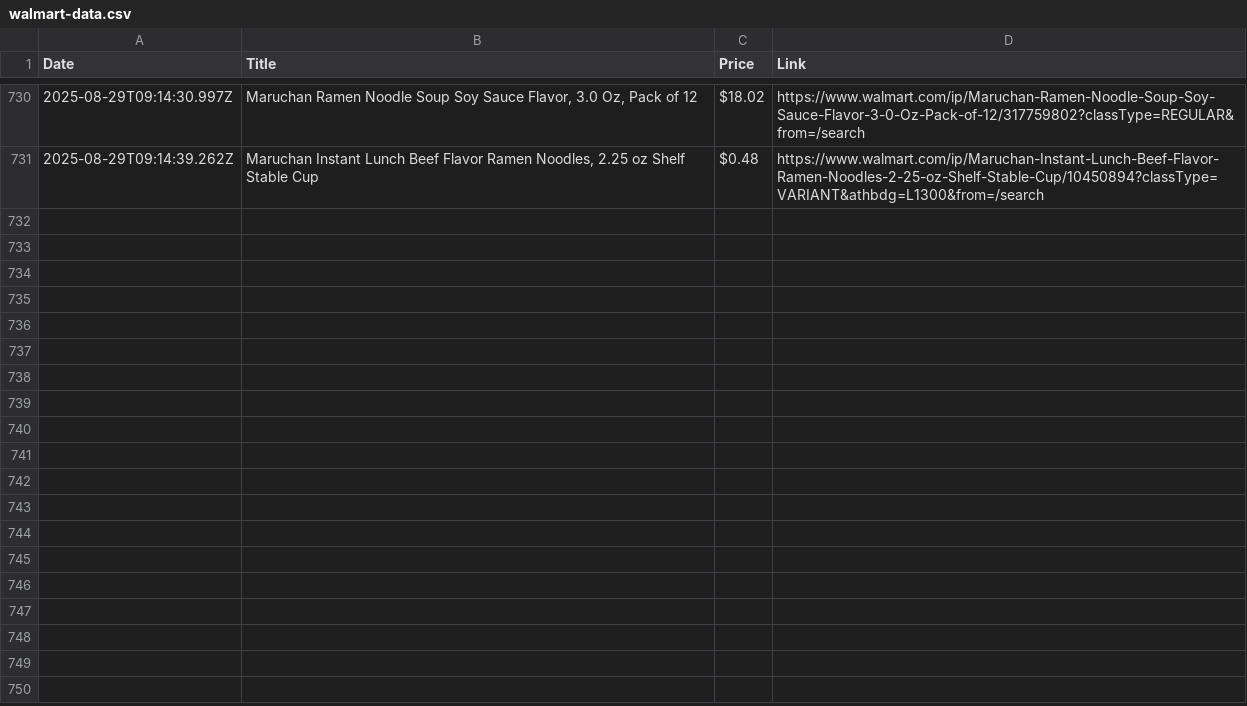
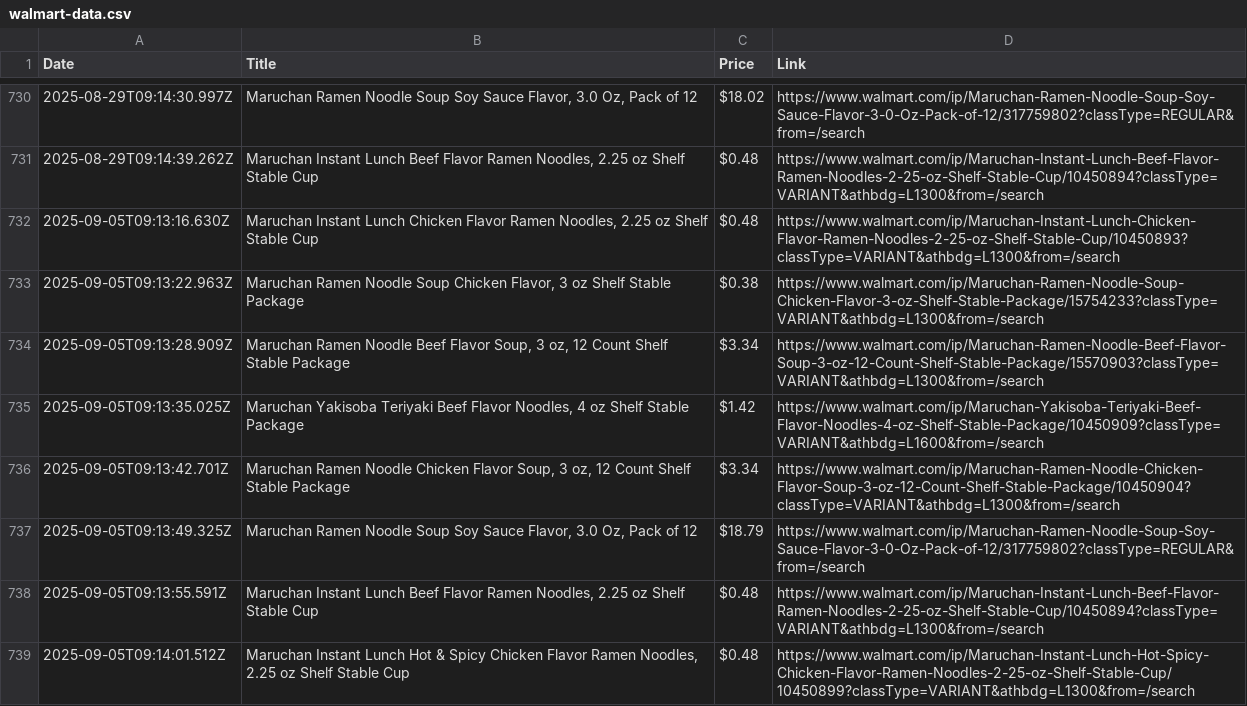
Before and after one commit to muh-atta/WalMart-Products-Details, a CSV file: walmart-data.csv, drawn as a sheet; only a part is shown, gaps mark what is left out; the diff names each change by its address in the sheet, - before the commit and + after, or states it on an @@ line.

```diff
--- a/walmart-data.csv
+++ b/walmart-data.csv
+row 732: 2025-09-05T09:13:16.630Z | Maruchan Instant Lunch Chicken Flavor Ramen Noodles, 2.25 oz Shelf Stable Cup | $0.48 | https://www.walmart.com/ip/Maruchan-Instant-Lunch-Chicken-Flavor-Ramen-Noodles-2-25-oz-Shelf-Stable-Cup/10450893?classType=VARIANT&athbdg=L1300&from=/search
+row 733: 2025-09-05T09:13:22.963Z | Maruchan Ramen Noodle Soup Chicken Flavor, 3 oz Shelf Stable Package | $0.38 | https://www.walmart.com/ip/Maruchan-Ramen-Noodle-Soup-Chicken-Flavor-3-oz-Shelf-Stable-Package/15754233?classType=VARIANT&athbdg=L1300&from=/search
+row 734: 2025-09-05T09:13:28.909Z | Maruchan Ramen Noodle Beef Flavor Soup, 3 oz, 12 Count Shelf Stable Package | $3.34 | https://www.walmart.com/ip/Maruchan-Ramen-Noodle-Beef-Flavor-Soup-3-oz-12-Count-Shelf-Stable-Package/15570903?classType=VARIANT&athbdg=L1300&from=/search
+row 735: 2025-09-05T09:13:35.025Z | Maruchan Yakisoba Teriyaki Beef Flavor Noodles, 4 oz Shelf Stable Package | $1.42 | https://www.walmart.com/ip/Maruchan-Yakisoba-Teriyaki-Beef-Flavor-Noodles-4-oz-Shelf-Stable-Package/10450909?classType=VARIANT&athbdg=L1600&from=/search
+row 736: 2025-09-05T09:13:42.701Z | Maruchan Ramen Noodle Chicken Flavor Soup, 3 oz, 12 Count Shelf Stable Package | $3.34 | https://www.walmart.com/ip/Maruchan-Ramen-Noodle-Chicken-Flavor-Soup-3-oz-12-Count-Shelf-Stable-Package/10450904?classType=VARIANT&athbdg=L1300&from=/search
+row 737: 2025-09-05T09:13:49.325Z | Maruchan Ramen Noodle Soup Soy Sauce Flavor, 3.0 Oz, Pack of 12 | $18.79 | https://www.walmart.com/ip/Maruchan-Ramen-Noodle-Soup-Soy-Sauce-Flavor-3-0-Oz-Pack-of-12/317759802?classType=REGULAR&from=/search
+row 738: 2025-09-05T09:13:55.591Z | Maruchan Instant Lunch Beef Flavor Ramen Noodles, 2.25 oz Shelf Stable Cup | $0.48 | https://www.walmart.com/ip/Maruchan-Instant-Lunch-Beef-Flavor-Ramen-Noodles-2-25-oz-Shelf-Stable-Cup/10450894?classType=VARIANT&athbdg=L1300&from=/search
+row 739: 2025-09-05T09:14:01.512Z | Maruchan Instant Lunch Hot & Spicy Chicken Flavor Ramen Noodles, 2.25 oz Shelf Stable Cup | $0.48 | https://www.walmart.com/ip/Maruchan-Instant-Lunch-Hot-Spicy-Chicken-Flavor-Ramen-Noodles-2-25-oz-Shelf-Stable-Cup/10450899?classType=VARIANT&athbdg=L1300&from=/search
```
Also changed, not shown: 1 other file.
